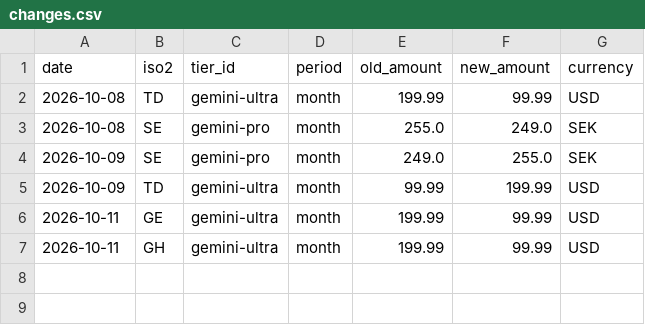
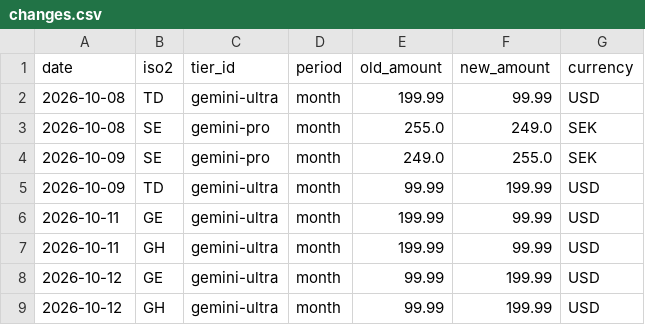
Before and after one commit to jiwon-hc/salego, a CSV file: data/changes.csv, drawn as a sheet.

```diff
--- a/data/changes.csv
+++ b/data/changes.csv
@@ -7 +7,3 @@ date,iso2,tier_id,period,old_amount,new_amount,currency
 2026-10-11,GH,gemini-ultra,month,199.99,99.99,USD
+2026-10-12,GE,gemini-ultra,month,99.99,199.99,USD
+2026-10-12,GH,gemini-ultra,month,99.99,199.99,USD
```
Also changed, not shown: 1 other file.
